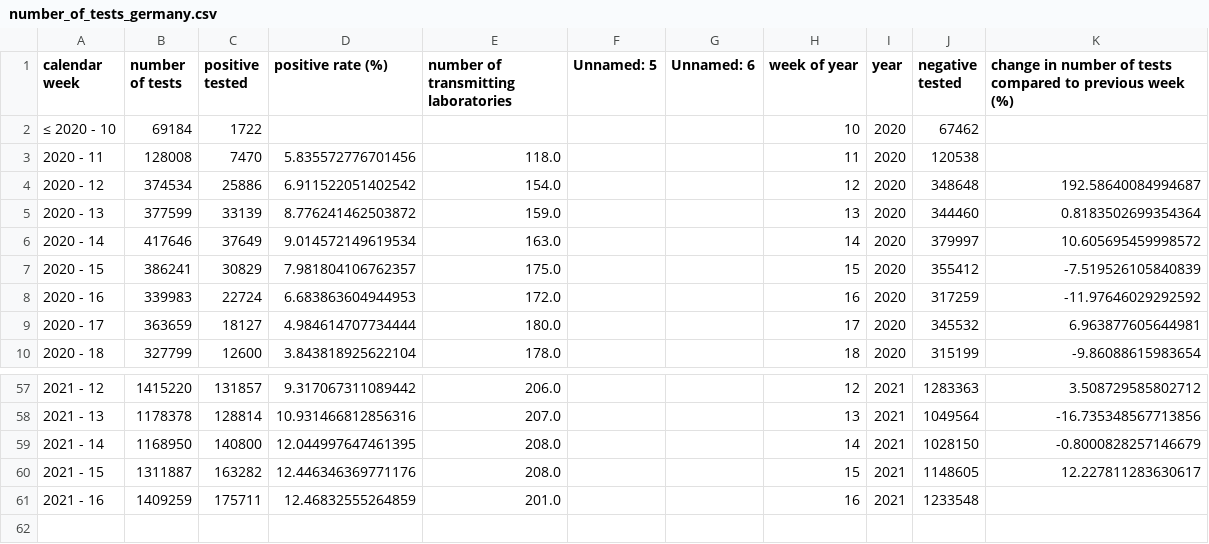
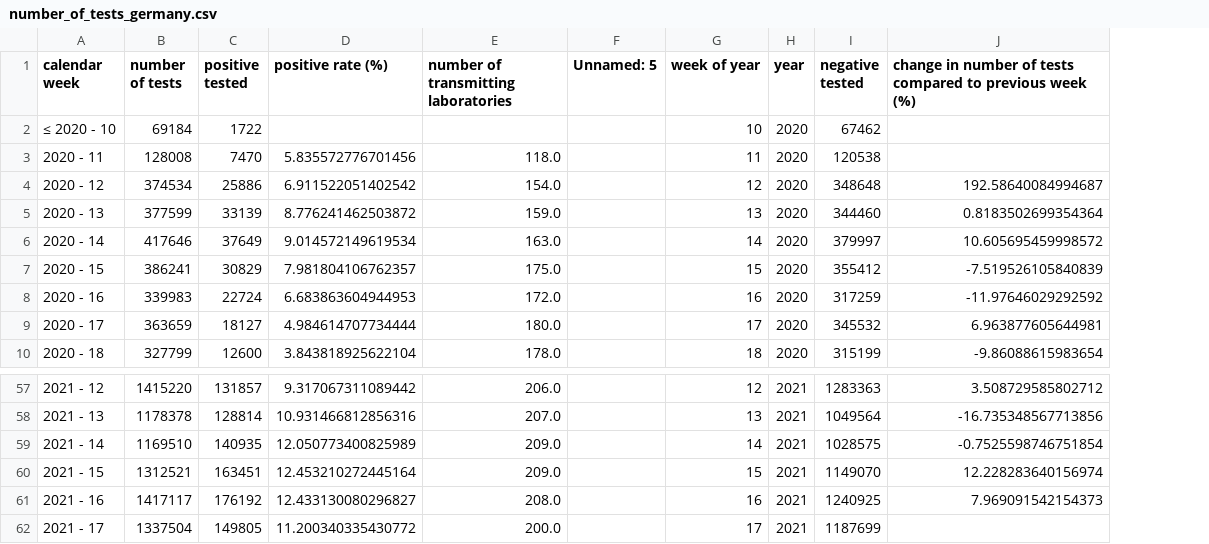
Before and after one commit to danielhaake/covid19-monitor-germany, a CSV file: data/number_of_tests_germany.csv, drawn as a sheet; only a part is shown, gaps mark what is left out; removed rows and columns are numbered as before the commit, all else as after; the diff names each change by its address in the sheet, - before the commit and + after, or states it on an @@ line.

```diff
--- a/data/number_of_tests_germany.csv
+++ b/data/number_of_tests_germany.csv
-column G (Unnamed: 6), empty
-B59 (number of tests): 1168950
+B59 (number of tests): 1169510
-C59 (positive tested): 140800
+C59 (positive tested): 140935
-D59 (positive rate (%)): 12.044997647461395
+D59 (positive rate (%)): 12.050773400825989
-E59:E60: 208.0
+E59:E60: 209.0
-I59 (negative tested): 1028150
+I59 (negative tested): 1028575
-J59: -0.8000828257146679
+J59: -0.7525598746751854
-B60 (number of tests): 1311887
+B60 (number of tests): 1312521
-C60 (positive tested): 163282
+C60 (positive tested): 163451
-D60 (positive rate (%)): 12.446346369771176
+D60 (positive rate (%)): 12.453210272445164
-I60 (negative tested): 1148605
+I60 (negative tested): 1149070
-J60: 12.227811283630617
+J60: 12.228283640156974
-B61 (number of tests): 1409259
+B61 (number of tests): 1417117
-C61 (positive tested): 175711
+C61 (positive tested): 176192
-D61 (positive rate (%)): 12.46832555264859
+D61 (positive rate (%)): 12.433130080296827
-E61: 201.0
+E61: 208.0
-I61 (negative tested): 1233548
+I61 (negative tested): 1240925
-J61: (empty)
+J61: 7.969091542154373
+row 62: 2021 - 17 | 1337504 | 149805 | 11.200340335430772 | 200.0 |  | 17 | 2021 | 1187699
```
Also changed, not shown: data/corona_cases_and_deaths.csv, data/distribution_of_inhabitants_and_cases_and_deaths.csv, 5 other files.
